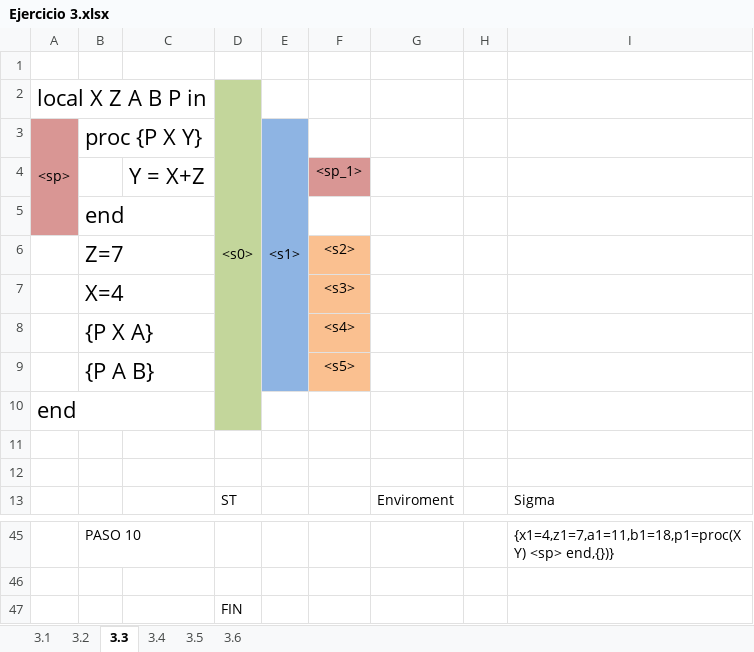
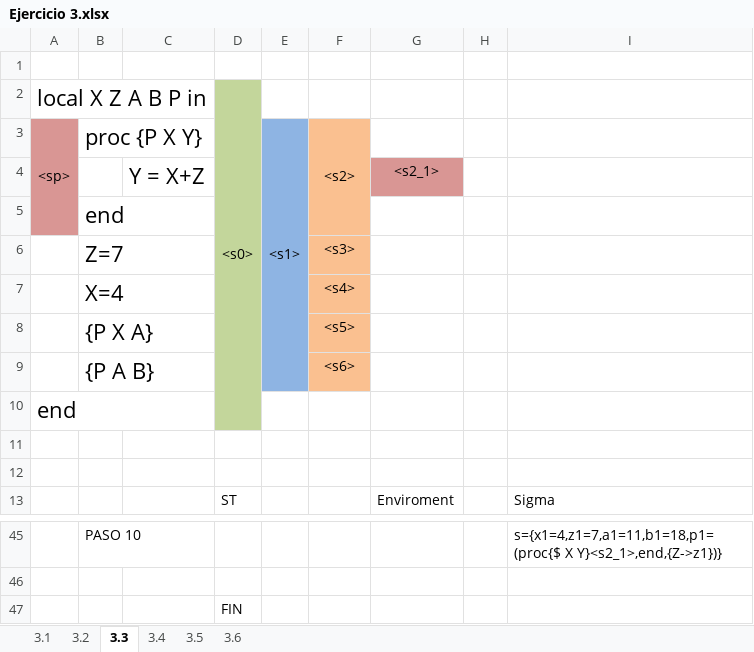
Before and after one commit to Santiago39353535/TDL, an Excel workbook: Ejercicios OZ/Ejercicio 3.xlsx, sheet 3.3, drawn as a sheet; only a part is shown, gaps mark what is left out; values as stored, in another font and other column widths than the file's, no borders; removed rows and columns are numbered as before the commit, all else as after; the diff covers the shown part only; the diff names each change by its address in the sheet, - before the commit and + after, or states it on an @@ line.

```diff
--- a/Ejercicios OZ/Ejercicio 3.xlsx (sheet 3.3)
+++ b/Ejercicios OZ/Ejercicio 3.xlsx (sheet 3.3)
-F3: (empty)
+F3: <s2>
-F3 fill: none
+F3 fill: #FAC090
+F3:F5 merged
-row 4:  |  | Y = X+Z |  |  | <sp_1>
+row 4:  |  | Y = X+Z |  |  |  | <s2_1>
-F5 fill: none
+F5 fill: #FAC090
-F6: <s2>
+F6: <s3>
-F7: <s3>
+F7: <s4>
-F8: <s4>
+F8: <s5>
-F9: <s5>
+F9: <s6>
-I45: {x1=4,z1=7,a1=11,b1=18,p1=proc(X Y) <sp> end,{})}
+I45: s={x1=4,z1=7,a1=11,b1=18,p1=(proc{$ X Y}<s2_1>,end,{Z->z1})}
```
Also changed, not shown: 13 added rows, 13 removed rows, 1 moved row and 5 edited cells elsewhere in this sheet, sheet 3.4, sheet 3.5, Ejercicios OZ/Ejercicio 5.xlsx.
